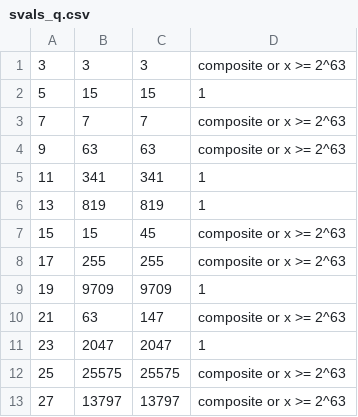
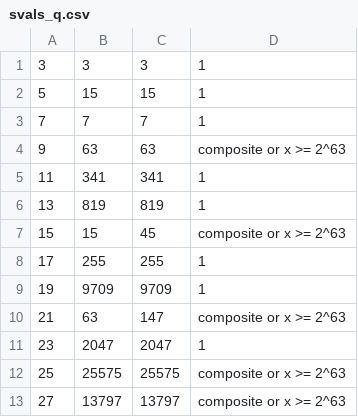
Before and after one commit to VietaFan/DucciPeriods, a CSV file: svals_q.csv, drawn as a sheet; only a part is shown.

```diff
--- a/svals_q.csv
+++ b/svals_q.csv
@@ -1,4 +1,4 @@
-3,3,3,composite or x >= 2^63
+3,3,3,1
 5,15,15,1
-7,7,7,composite or x >= 2^63
+7,7,7,1
 9,63,63,composite or x >= 2^63
@@ -7,3 +7,3 @@
 15,15,45,composite or x >= 2^63
-17,255,255,composite or x >= 2^63
+17,255,255,1
 19,9709,9709,1
```
Also changed, not shown: 2 other files.
